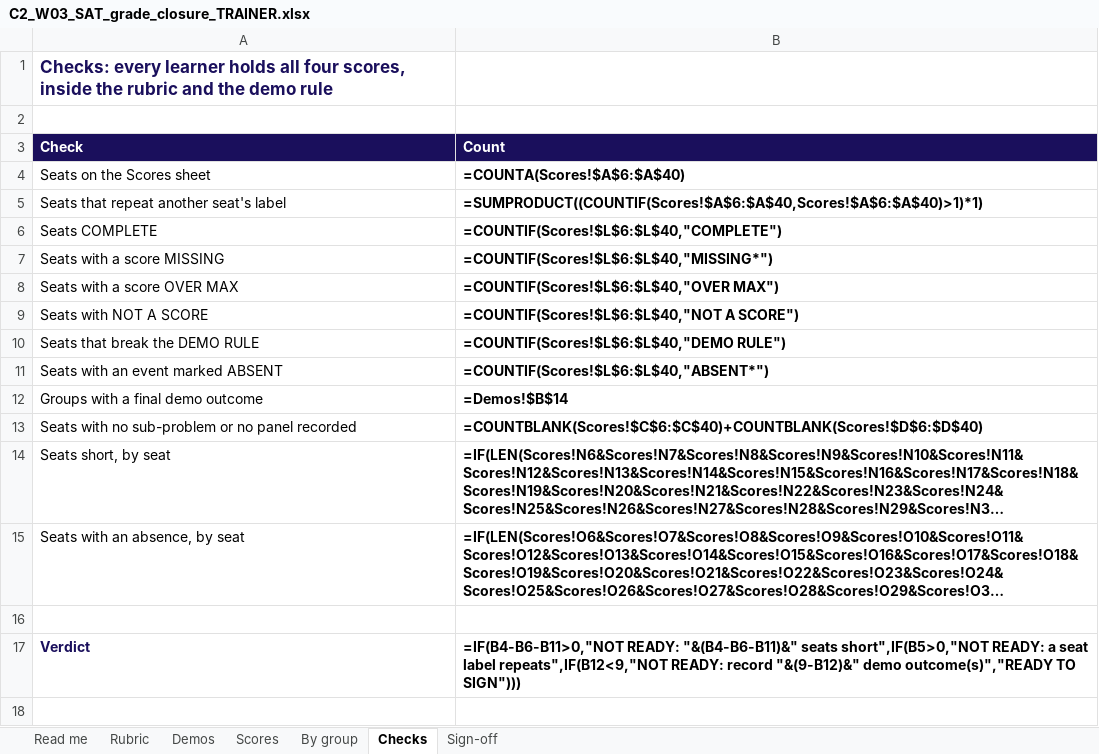
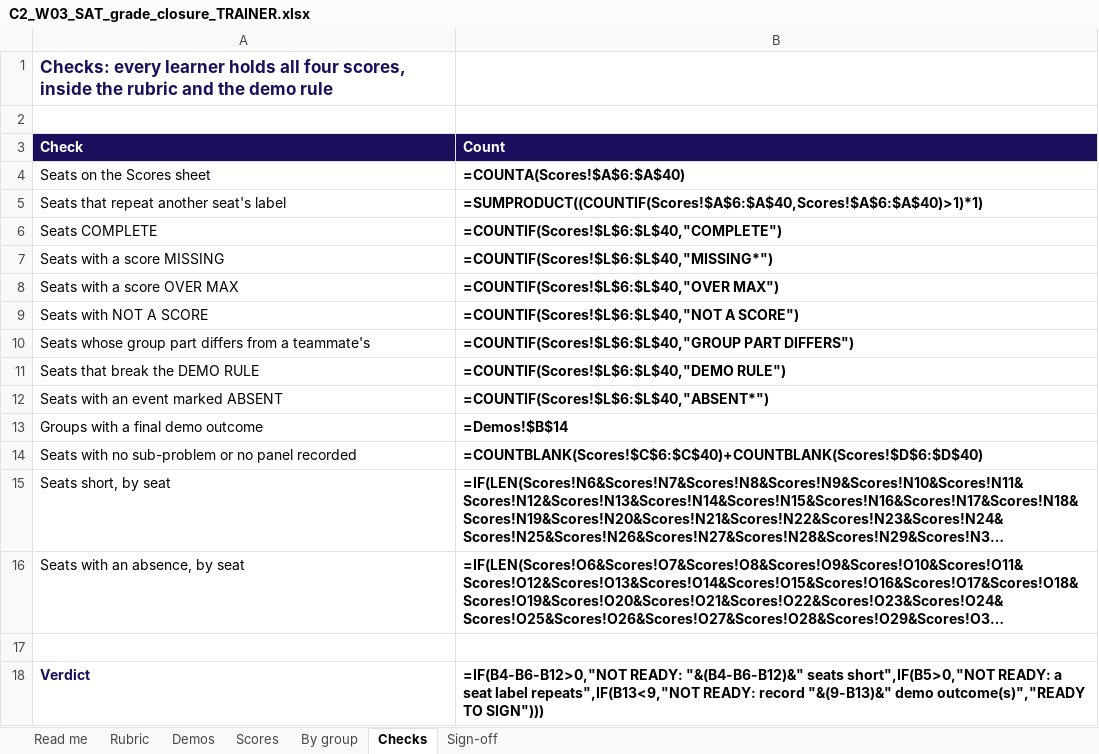
Before and after one commit to fde-academy-lab/c2-content-factory, an Excel workbook: content/W03/SAT/rubrics/C2_W03_SAT_grade_closure_TRAINER.xlsx, sheet Checks, drawn as a sheet; long unchanged cells end in …; values as stored, in another font and other column widths than the file's, no borders; formulas without a stored value are shown as written; addresses are those after the commit; the diff names each change by its address in the sheet, - before the commit and + after, or states it on an @@ line.

```diff
--- a/content/W03/SAT/rubrics/C2_W03_SAT_grade_closure_TRAINER.xlsx (sheet Checks)
+++ b/content/W03/SAT/rubrics/C2_W03_SAT_grade_closure_TRAINER.xlsx (sheet Checks)
+row 10: Seats whose group part differs from a teammate's | =COUNTIF(Scores!$L$6:$L$40,"GROUP PART DIFFERS")
-B18 (Count): =IF(B4-B6-B11>0,"NOT READY: "&(B4-B6-B11)&" seats short",IF(B5>0,"NOT READY: a seat label repeats",IF(B12<9,"NOT READY: record "&(9-B12)&" demo outcome(s)","READY…
+B18 (Count): =IF(B4-B6-B12>0,"NOT READY: "&(B4-B6-B12)&" seats short",IF(B5>0,"NOT READY: a seat label repeats",IF(B13<9,"NOT READY: record "&(9-B13)&" demo outcome(s)","READY…
```
Also changed, not shown: sheet Scores, sheet Demos, sheet Read me, sheet Sign-off, content/W03/SAT/rubrics/C2_W03_SAT_mini_project_scoring_TRAINER.xlsx, 5 other files.
